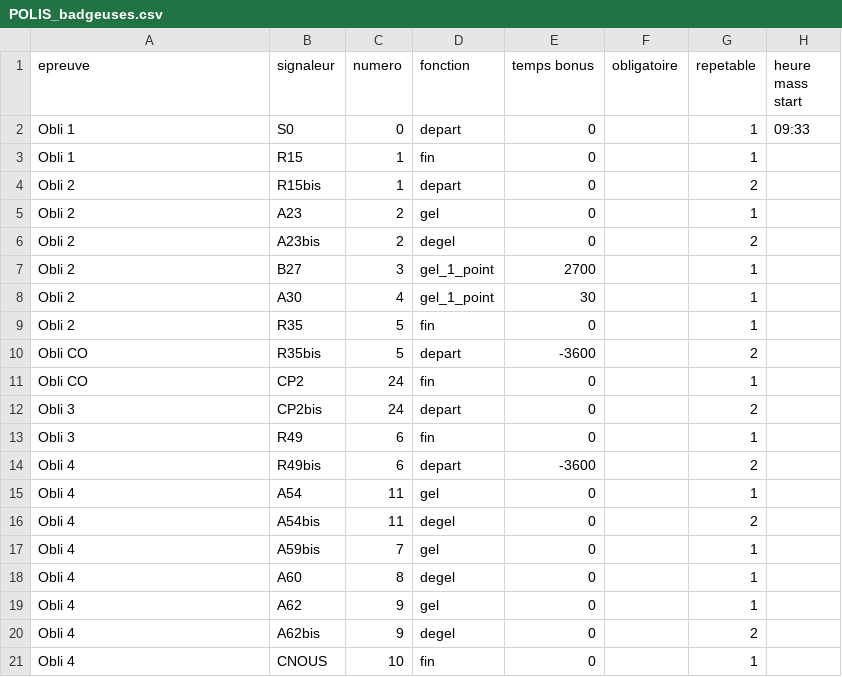
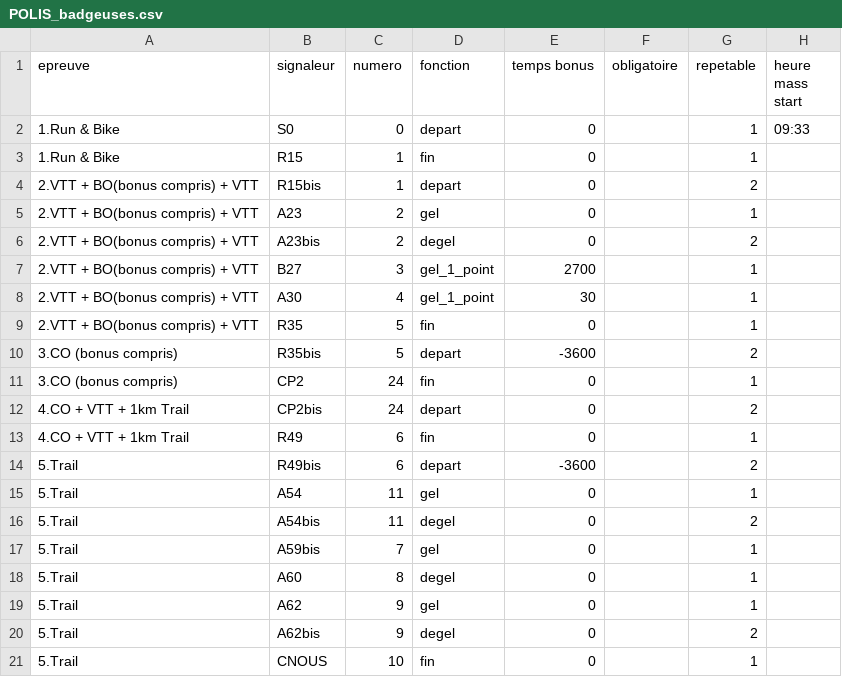
Before and after one commit to 15Haldir/Classement-Essec-2025, a CSV file: Essec_J2/Data_equipes_parcours/POLIS_badgeuses.csv, drawn as a sheet.

```diff
--- a/Essec_J2/Data_equipes_parcours/POLIS_badgeuses.csv
+++ b/Essec_J2/Data_equipes_parcours/POLIS_badgeuses.csv
@@ -1,21 +1,21 @@
 epreuve;signaleur;numero;fonction;temps bonus;obligatoire;repetable;heure mass start
-Obli 1;S0;0;depart;0;;1;09:33
-Obli 1;R15;1;fin;0;;1;
-Obli 2;R15bis;1;depart;0;;2;
-Obli 2;A23;2;gel;0;;1;
-Obli 2;A23bis;2;degel;0;;2;
-Obli 2;B27;3;gel_1_point;2700;;1;
-Obli 2;A30;4;gel_1_point;30;;1;
-Obli 2;R35;5;fin;0;;1;
-Obli CO;R35bis;5;depart;-3600;;2;
-Obli CO;CP2;24;fin;0;;1;
-Obli 3;CP2bis;24;depart;0;;2;
-Obli 3;R49;6;fin;0;;1;
-Obli 4;R49bis;6;depart;-3600;;2;
-Obli 4;A54;11;gel;0;;1;
-Obli 4;A54bis;11;degel;0;;2;
-Obli 4;A59bis;7;gel;0;;1;
-Obli 4;A60;8;degel;0;;1;
-Obli 4;A62;9;gel;0;;1;
-Obli 4;A62bis;9;degel;0;;2;
-Obli 4;CNOUS;10;fin;0;;1;
+1.Run & Bike;S0;0;depart;0;;1;09:33
+1.Run & Bike;R15;1;fin;0;;1;
+2.VTT + BO(bonus compris) + VTT;R15bis;1;depart;0;;2;
+2.VTT + BO(bonus compris) + VTT;A23;2;gel;0;;1;
+2.VTT + BO(bonus compris) + VTT;A23bis;2;degel;0;;2;
+2.VTT + BO(bonus compris) + VTT;B27;3;gel_1_point;2700;;1;
+2.VTT + BO(bonus compris) + VTT;A30;4;gel_1_point;30;;1;
+2.VTT + BO(bonus compris) + VTT;R35;5;fin;0;;1;
+3.CO (bonus compris);R35bis;5;depart;-3600;;2;
+3.CO (bonus compris);CP2;24;fin;0;;1;
+4.CO +  VTT + 1km Trail;CP2bis;24;depart;0;;2;
+4.CO +  VTT + 1km Trail;R49;6;fin;0;;1;
+5.Trail;R49bis;6;depart;-3600;;2;
+5.Trail;A54;11;gel;0;;1;
+5.Trail;A54bis;11;degel;0;;2;
+5.Trail;A59bis;7;gel;0;;1;
+5.Trail;A60;8;degel;0;;1;
+5.Trail;A62;9;gel;0;;1;
+5.Trail;A62bis;9;degel;0;;2;
+5.Trail;CNOUS;10;fin;0;;1;
```
Also changed, not shown: Essec_J1/Data_equipes_parcours/POLIS_badgeuses.csv, Essec_J1/Data_equipes_parcours/POLIS_parcours.csv, 3 other files.
